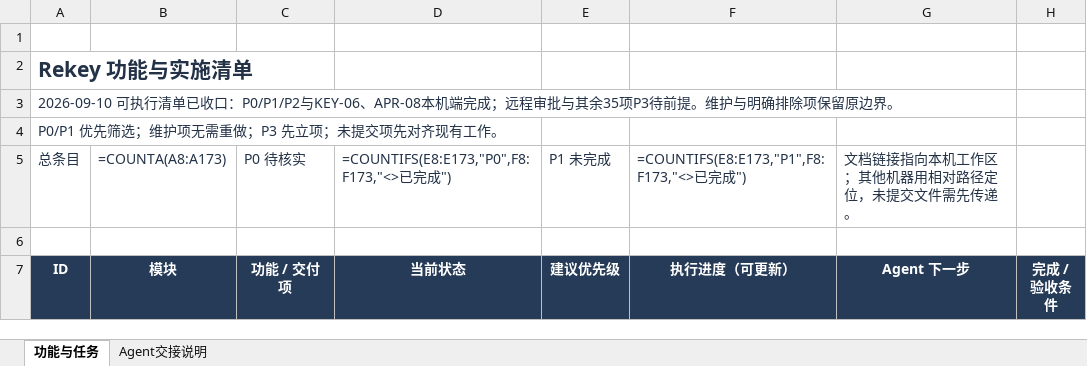
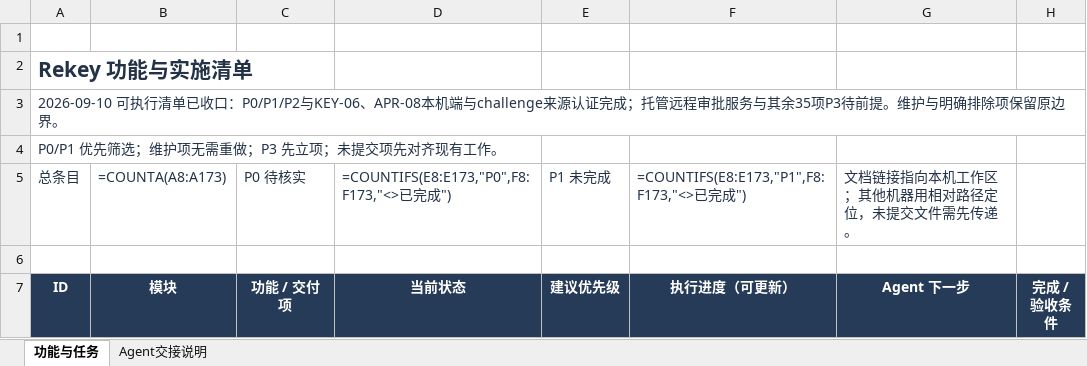
Before and after one commit to majiayu000/rekey, an Excel workbook: outputs/rekey-inventory-20260910/Rekey功能清单与Agent任务优先级.xlsx, sheet 功能与任务, drawn as a sheet; only a part is shown; values as stored, in another font and other column widths than the file's, no borders; formulas without a stored value are shown as written; conditional formats and table styles not drawn; the diff covers the shown part only; the diff names each change by its address in the sheet, - before the commit and + after, or states it on an @@ line.

```diff
--- a/outputs/rekey-inventory-20260910/Rekey功能清单与Agent任务优先级.xlsx (sheet 功能与任务)
+++ b/outputs/rekey-inventory-20260910/Rekey功能清单与Agent任务优先级.xlsx (sheet 功能与任务)
-A3 (ID): …APR-08本机端完成；远程审批与其余35…
+A3 (ID): …APR-08本机端与challenge来源认证完成；托管远程审批服务与其余35…
```
Also changed, not shown: 6 edited cells elsewhere in this sheet, sheet Agent交接说明, 34 other files.
